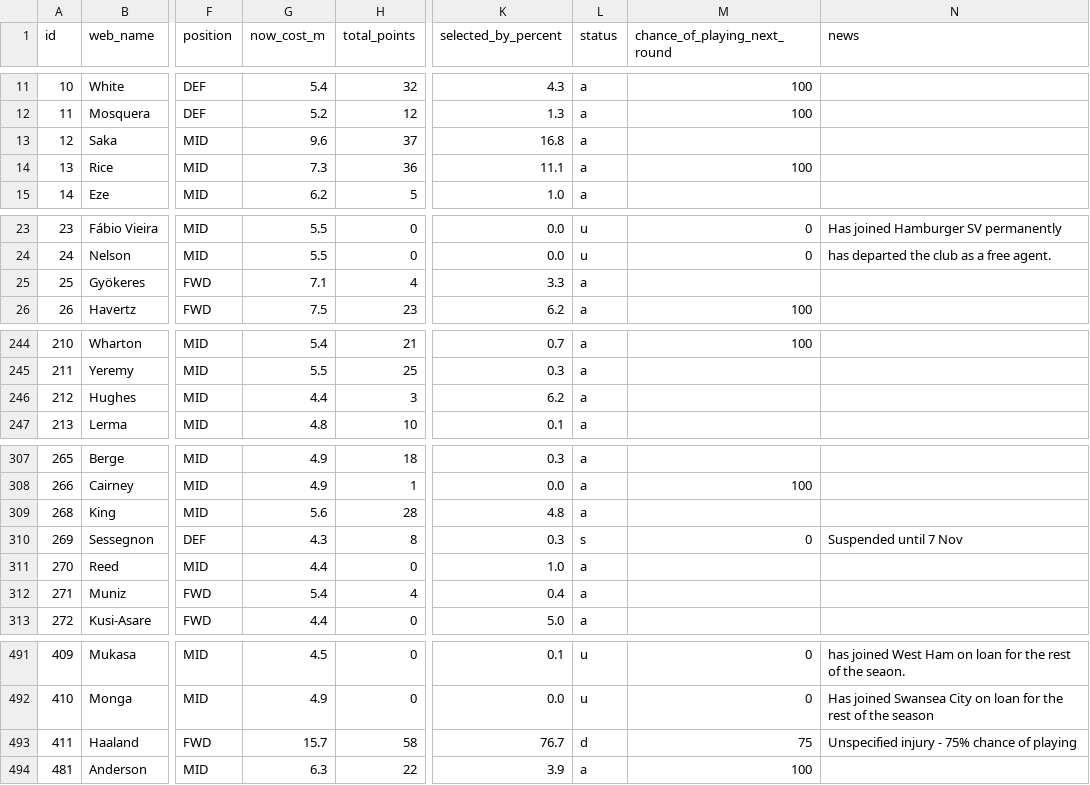
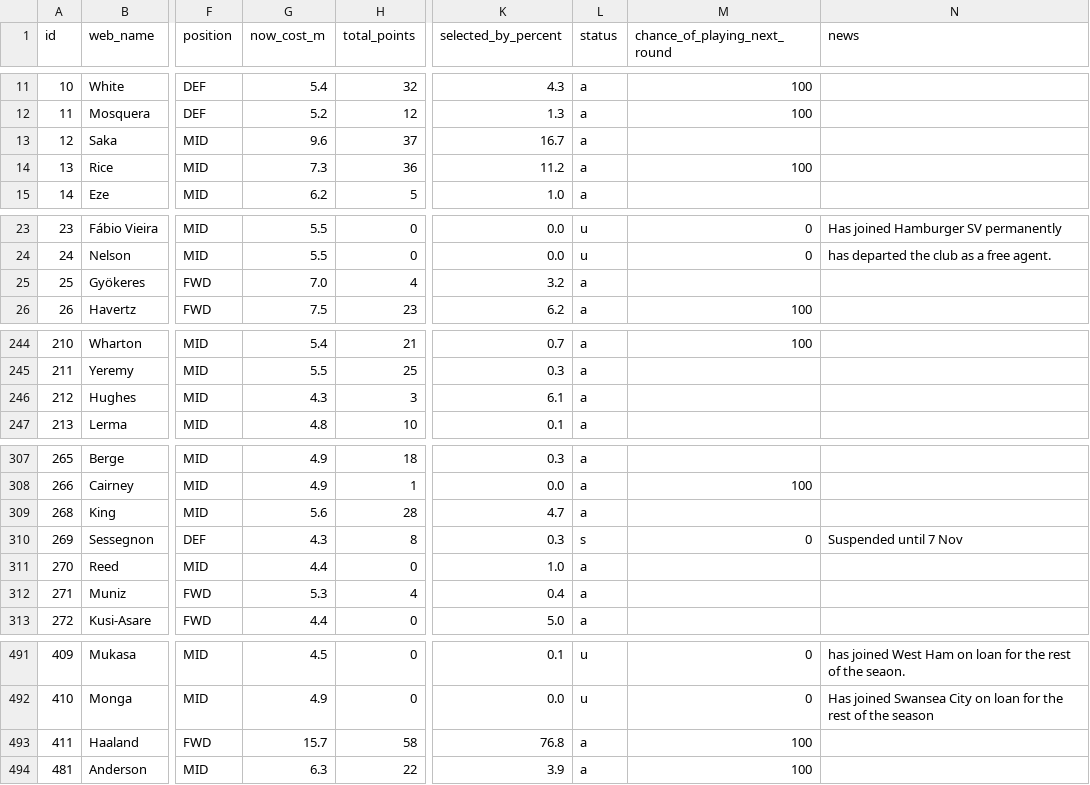
Before and after one commit to vagabondsscrapbook/fpl_data, a CSV file: players.csv, drawn as a sheet; only a part is shown, gaps mark what is left out; the diff covers the shown part only; the diff names each change by its address in the sheet, - before the commit and + after, or states it on an @@ line.

```diff
--- a/players.csv
+++ b/players.csv
-K13 (selected_by_percent): 16.8
+K13 (selected_by_percent): 16.7
-K14 (selected_by_percent): 11.1
+K14 (selected_by_percent): 11.2
-G25 (now_cost_m): 7.1
+G25 (now_cost_m): 7.0
-K25 (selected_by_percent): 3.3
+K25 (selected_by_percent): 3.2
-G246 (now_cost_m): 4.4
+G246 (now_cost_m): 4.3
-K246 (selected_by_percent): 6.2
+K246 (selected_by_percent): 6.1
-K309 (selected_by_percent): 4.8
+K309 (selected_by_percent): 4.7
-G312 (now_cost_m): 5.4
+G312 (now_cost_m): 5.3
-K493 (selected_by_percent): 76.7
+K493 (selected_by_percent): 76.8
-L493 (status): d
+L493 (status): a
-M493 (chance_of_playing_next_round): 75
+M493 (chance_of_playing_next_round): 100
-N493 (news): Unspecified injury - 75% chance of playing
+N493 (news): (empty)
```
Also changed, not shown: 44 edited cells elsewhere in this file, 1 other file.
